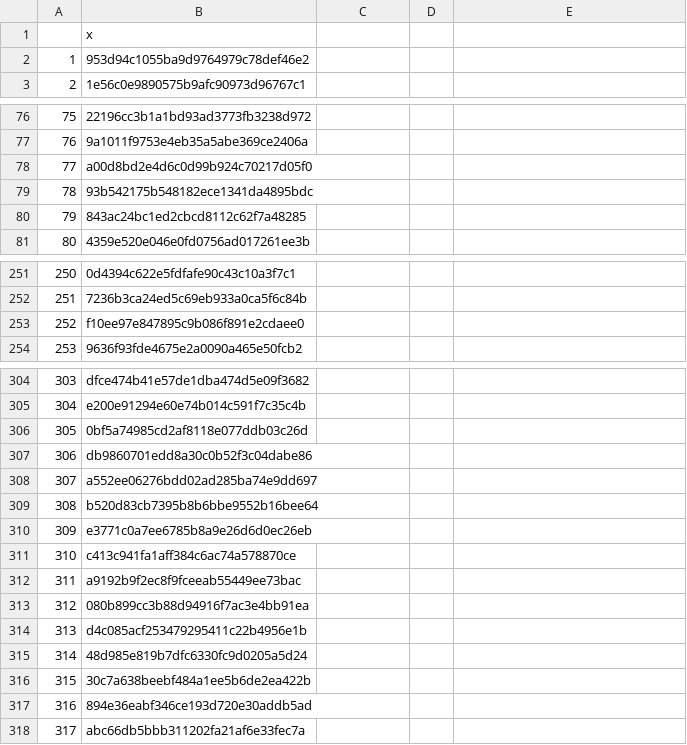
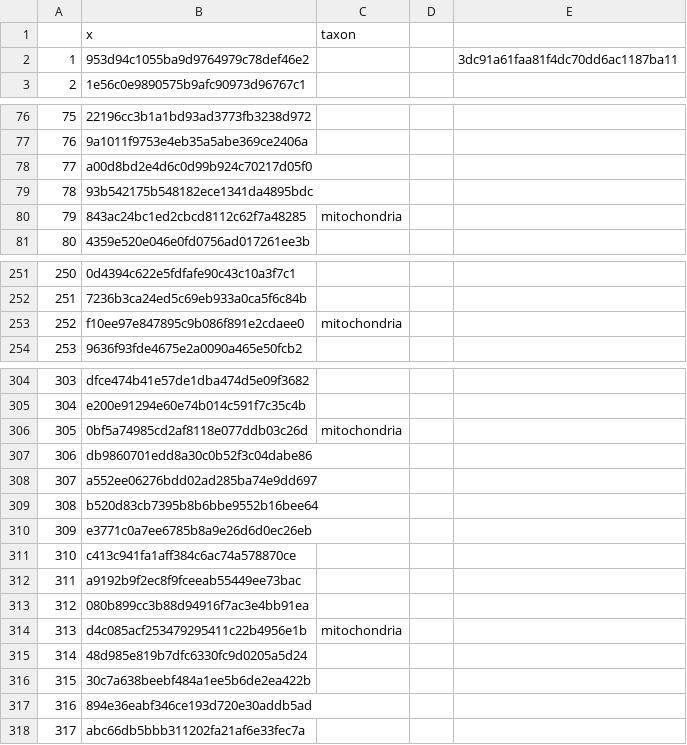
Before and after one commit to hannaheps/moorea_ati, a CSV file: core_analysis/pre_processing/output/mitochondrial_removal/mito_asvs.csv, drawn as a sheet; only a part is shown, gaps mark what is left out; the diff covers the shown part only.

```diff
--- a/core_analysis/pre_processing/output/mitochondrial_removal/mito_asvs.csv
+++ b/core_analysis/pre_processing/output/mitochondrial_removal/mito_asvs.csv
@@ -1,2 +1,2 @@
-"","x"
-"1","953d94c1055ba9d9764979c78def46e2"
+,x,taxon,,
+1,953d94c1055ba9d9764979c78def46e2,,,3dc91a61faa81f4dc70dd6ac1187ba11
@@ -80 +80 @@
-"79","843ac24bc1ed2cbcd8112c62f7a48285"
+79,843ac24bc1ed2cbcd8112c62f7a48285,mitochondria,,
@@ -253 +253 @@
-"252","f10ee97e847895c9b086f891e2cdaee0"
+252,f10ee97e847895c9b086f891e2cdaee0,mitochondria,,
@@ -306 +306 @@
-"305","0bf5a74985cd2af8118e077ddb03c26d"
+305,0bf5a74985cd2af8118e077ddb03c26d,mitochondria,,
@@ -314 +314 @@
-"313","d4c085acf253479295411c22b4956e1b"
+313,d4c085acf253479295411c22b4956e1b,mitochondria,,
```
Also changed, not shown: 11 edited cells elsewhere in this file, 4 other files.
